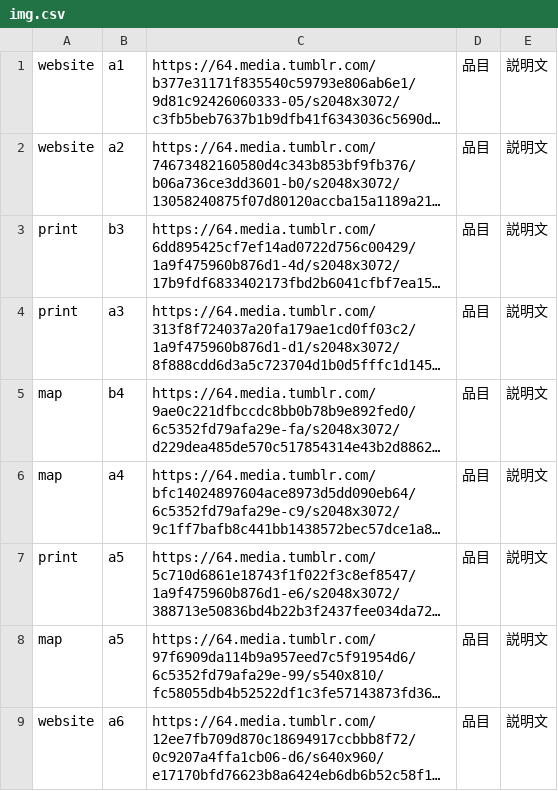
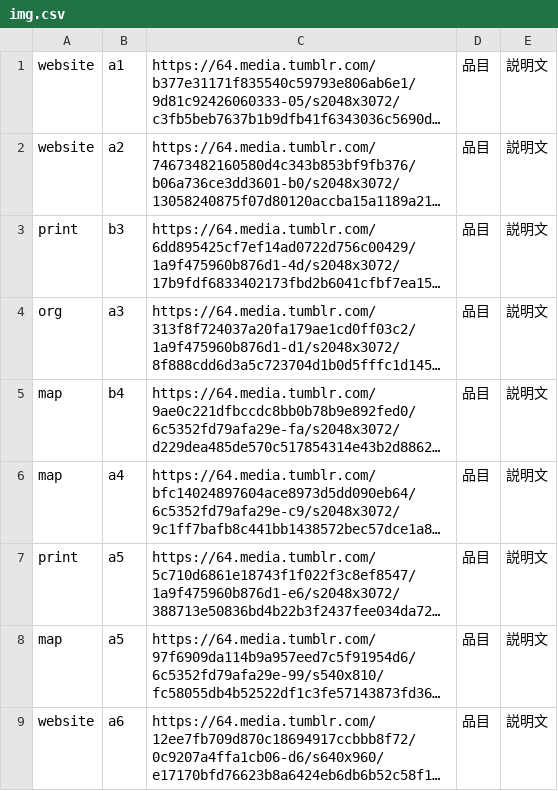
Before and after one commit to the-things-i-we-own/-, a CSV file: 3d/img.csv, drawn as a sheet; long unchanged cells end in …; the diff names each change by its address in the sheet, - before the commit and + after, or states it on an @@ line.

Commit message:
Update img.csv

```diff
--- a/3d/img.csv
+++ b/3d/img.csv
-A4: print
+A4: org
```
